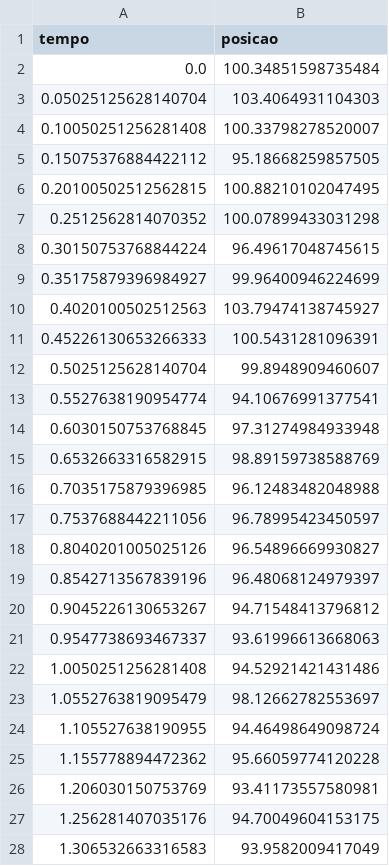
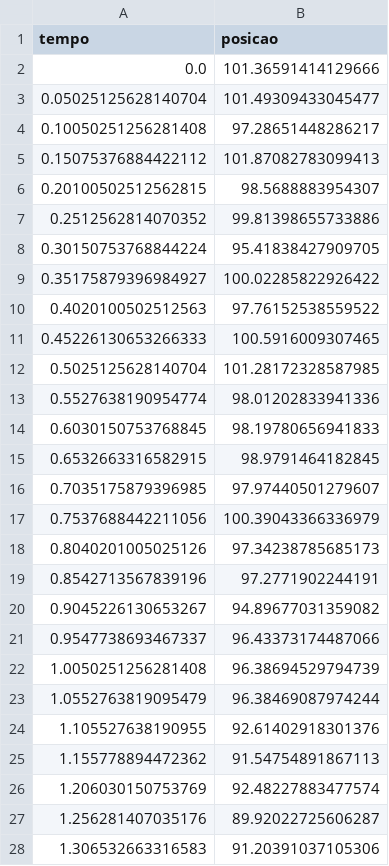
Before and after one commit to LuizCastr0/symbolic_regression_physics, a CSV file: data/raw/dados_queda_livre.csv, drawn as a sheet; only a part is shown; the diff covers the shown part only.

```diff
--- a/data/raw/dados_queda_livre.csv
+++ b/data/raw/dados_queda_livre.csv
@@ -1,28 +1,28 @@
 tempo,posicao
-0.0,100.34851598735484
-0.05025125628140704,103.4064931104303
-0.10050251256281408,100.33798278520007
-0.15075376884422112,95.18668259857505
-0.20100502512562815,100.88210102047495
-0.2512562814070352,100.07899433031298
-0.30150753768844224,96.49617048745615
-0.35175879396984927,99.96400946224699
-0.4020100502512563,103.79474138745927
-0.45226130653266333,100.5431281096391
-0.5025125628140704,99.8948909460607
-0.5527638190954774,94.10676991377541
-0.6030150753768845,97.31274984933948
-0.6532663316582915,98.89159738588769
-0.7035175879396985,96.12483482048988
-0.7537688442211056,96.78995423450597
-0.8040201005025126,96.54896669930827
-0.8542713567839196,96.48068124979397
-0.9045226130653267,94.71548413796812
-0.9547738693467337,93.61996613668063
-1.0050251256281408,94.52921421431486
-1.0552763819095479,98.12662782553697
-1.105527638190955,94.46498649098724
-1.155778894472362,95.66059774120228
-1.206030150753769,93.41173557580981
-1.256281407035176,94.70049604153175
-1.306532663316583,93.9582009417049
+0.0,101.36591414129666
+0.05025125628140704,101.49309433045477
+0.10050251256281408,97.28651448286217
+0.15075376884422112,101.87082783099413
+0.20100502512562815,98.5688883954307
+0.2512562814070352,99.81398655733886
+0.30150753768844224,95.41838427909705
+0.35175879396984927,100.02285822926422
+0.4020100502512563,97.76152538559522
+0.45226130653266333,100.5916009307465
+0.5025125628140704,101.28172328587985
+0.5527638190954774,98.01202833941336
+0.6030150753768845,98.19780656941833
+0.6532663316582915,98.9791464182845
+0.7035175879396985,97.97440501279607
+0.7537688442211056,100.39043366336979
+0.8040201005025126,97.34238785685173
+0.8542713567839196,97.2771902244191
+0.9045226130653267,94.89677031359082
+0.9547738693467337,96.43373174487066
+1.0050251256281408,96.38694529794739
+1.0552763819095479,96.38469087974244
+1.105527638190955,92.61402918301376
+1.155778894472362,91.54754891867113
+1.206030150753769,92.48227883477574
+1.256281407035176,89.92022725606287
+1.306532663316583,91.20391037105306
```
Also changed, not shown: 173 edited cells elsewhere in this file, 1 other file.
